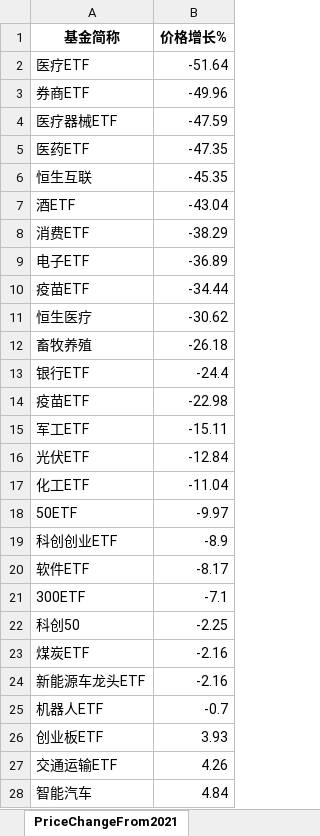
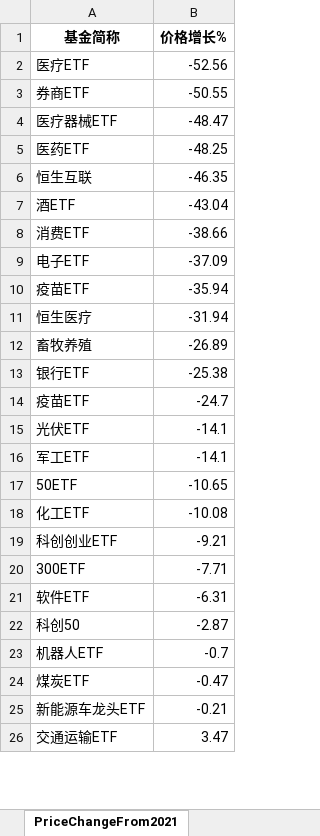
Before and after one commit to digital-era/AIPEMarketDashboard, an Excel workbook: AIPEMarketData.xlsx, sheet PriceChangeFrom2021, drawn as a sheet; only a part is shown; values as stored, in another font and other column widths than the file's, no borders; removed rows and columns are numbered as before the commit, all else as after; the diff covers the shown part only; the diff names each change by its address in the sheet, - before the commit and + after, or states it on an @@ line.

```diff
--- a/AIPEMarketData.xlsx (sheet PriceChangeFrom2021)
+++ b/AIPEMarketData.xlsx (sheet PriceChangeFrom2021)
-B2 (价格增长%): -51.64
+B2 (价格增长%): -52.56
-B3 (价格增长%): -49.96
+B3 (价格增长%): -50.55
-B4 (价格增长%): -47.59
+B4 (价格增长%): -48.47
-B5 (价格增长%): -47.35
+B5 (价格增长%): -48.25
-B6 (价格增长%): -45.35
+B6 (价格增长%): -46.35
-B8 (价格增长%): -38.29
+B8 (价格增长%): -38.66
-B9 (价格增长%): -36.89
+B9 (价格增长%): -37.09
-B10 (价格增长%): -34.44
+B10 (价格增长%): -35.94
-B11 (价格增长%): -30.62
+B11 (价格增长%): -31.94
-B12 (价格增长%): -26.18
+B12 (价格增长%): -26.89
-B13 (价格增长%): -24.4
+B13 (价格增长%): -25.38
-B14 (价格增长%): -22.98
+B14 (价格增长%): -24.7
-row 15: 军工ETF | -15.11
-B15 (价格增长%): -12.84
+B15 (价格增长%): -14.1
-row 17: 化工ETF | -11.04
+row 16: 军工ETF | -14.1
-B17 (价格增长%): -9.97
+B17 (价格增长%): -10.65
+row 18: 化工ETF | -10.08
-B19 (价格增长%): -8.9
+B19 (价格增长%): -9.21
-row 20: 软件ETF | -8.17
-B20 (价格增长%): -7.1
+B20 (价格增长%): -7.71
+row 21: 软件ETF | -6.31
-B22 (价格增长%): -2.25
+B22 (价格增长%): -2.87
-row 23: 煤炭ETF | -2.16
-row 24: 新能源车龙头ETF | -2.16
-row 26: 创业板ETF | 3.93
+row 24: 煤炭ETF | -0.47
+row 25: 新能源车龙头ETF | -0.21
-B26 (价格增长%): 4.26
+B26 (价格增长%): 3.47
-row 28: 智能汽车 | 4.84
```
Also changed, not shown: 7 added rows, 5 removed rows and 29 edited cells elsewhere in this sheet, sheet DistributeHotIndustry, sheet PriceThisYearChange, sheet TopStockIn5DaysMainFund, sheet ShareChangeFrom2021, sheet ShareThisYearChange, sheet ARGroup, 7 more sheets, 1 other file.
